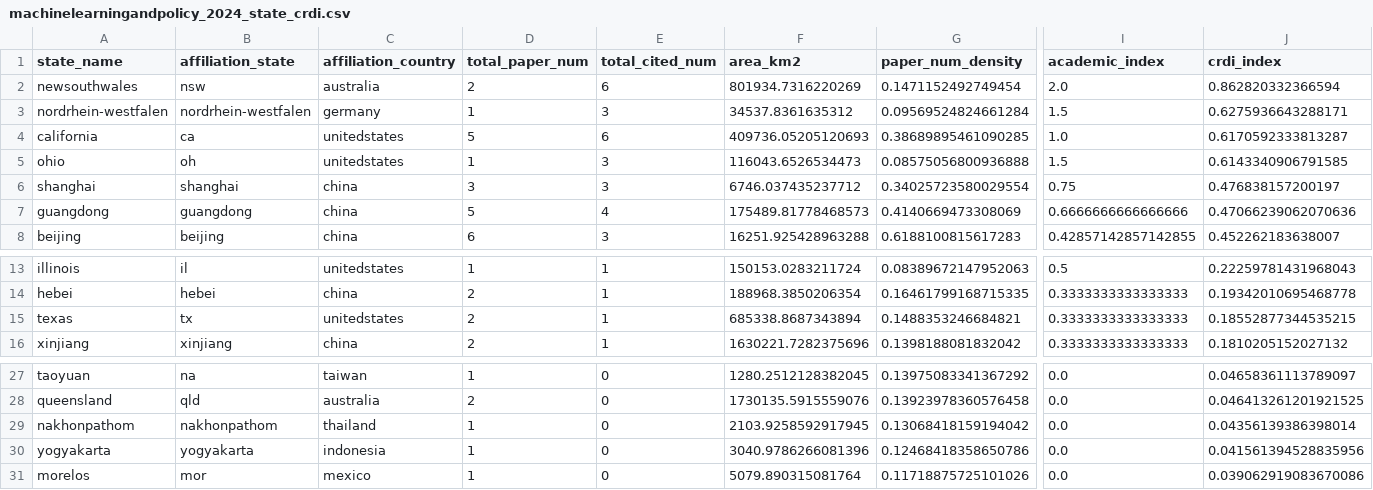
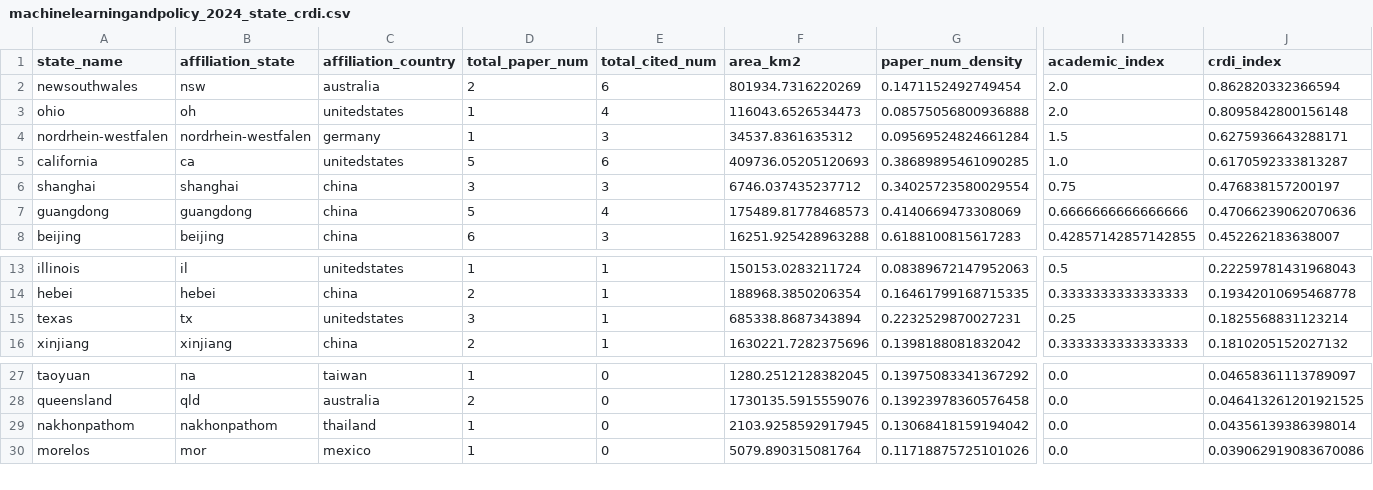
Before and after one commit to uchicago-2025-capp30122/30122-project-mapademic, a CSV file: data/output_data/state_crdi/machinelearningandpolicy_2024_state_crdi.csv, drawn as a sheet; only a part is shown, gaps mark what is left out; removed rows and columns are numbered as before the commit, all else as after; rows hold the shown columns only; the diff names each change by its address in the sheet, - before the commit and + after, or states it on an @@ line.

```diff
--- a/data/output_data/state_crdi/machinelearningandpolicy_2024_state_crdi.csv
+++ b/data/output_data/state_crdi/machinelearningandpolicy_2024_state_crdi.csv
+row 3: ohio | oh | unitedstates | 1 | 4 | 116043.6526534473 | 0.08575056800936888 | 2.0 | 0.8095842800156148
-row 5: ohio | oh | unitedstates | 1 | 3 | 116043.6526534473 | 0.08575056800936888 | 1.5 | 0.6143340906791585
-D15 (total_paper_num): 2
+D15 (total_paper_num): 3
-G15 (paper_num_density): 0.1488353246684821
+G15 (paper_num_density): 0.2232529870027231
-I15 (academic_index): 0.3333333333333333
+I15 (academic_index): 0.25
-J15 (crdi_index): 0.18552877344535215
+J15 (crdi_index): 0.1825568831123214
-row 30: yogyakarta | yogyakarta | indonesia | 1 | 0 | 3040.9786266081396 | 0.12468418358650786 | 0.0 | 0.041561394528835956
```
Also changed, not shown: data/output_data/institutions/machinelearningandpolicy_2020_institution_citation.csv, data/output_data/institutions/machinelearningandpolicy_2024_institution_citation.csv, 27 other files.
